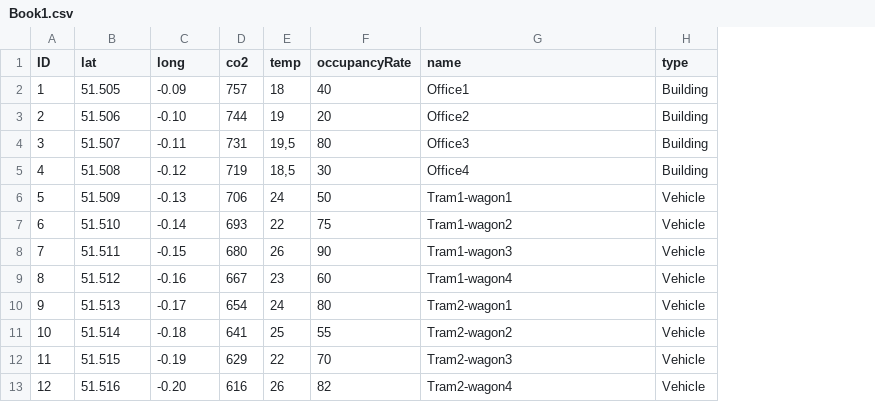
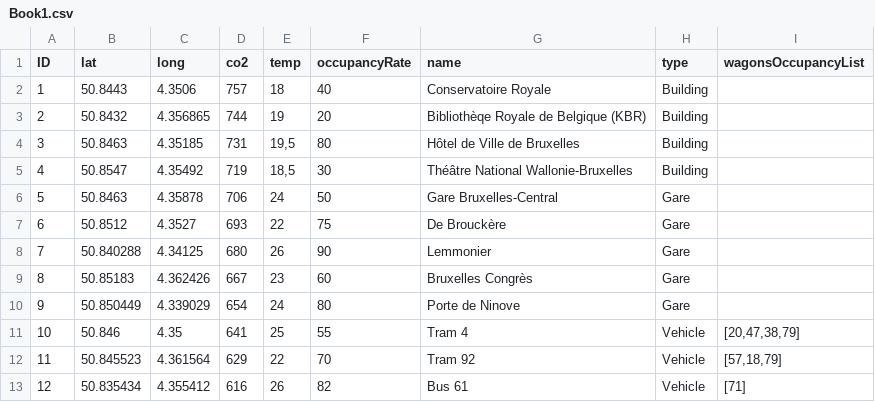
Before and after one commit to ARTHURVANBELLE/Racool_App, a CSV file: Book1.csv, drawn as a sheet; only a part is shown; removed rows and columns are numbered as before the commit, all else as after; the diff covers the shown part only; the diff names each change by its address in the sheet, - before the commit and + after, or states it on an @@ line.

Commit message:
Add different types + Update vehicles to display wagons.

```diff
--- a/Book1.csv
+++ b/Book1.csv
+column I (wagonsOccupancyList), rows 11-13: [20,47,38,79] | [57,18,79] | [71]
-B2 (lat): 51.505
+B2 (lat): 50.8443
-C2 (long): -0.09
+C2 (long): 4.3506
-G2 (name): Office1
+G2 (name): Conservatoire Royale
-B3 (lat): 51.506
+B3 (lat): 50.8432
-C3 (long): -0.10
+C3 (long): 4.356865
-G3 (name): Office2
+G3 (name): Bibliothèqe Royale de Belgique (KBR)
-B4 (lat): 51.507
+B4 (lat): 50.8463
-C4 (long): -0.11
+C4 (long): 4.35185
-G4 (name): Office3
+G4 (name): Hôtel de Ville de Bruxelles
-B5 (lat): 51.508
+B5 (lat): 50.8547
-C5 (long): -0.12
+C5 (long): 4.35492
-G5 (name): Office4
+G5 (name): Théâtre National Wallonie-Bruxelles
-row 6: 5 | 51.509 | -0.13 | 706 | 24 | 50 | Tram1-wagon1 | Vehicle
-row 7: 6 | 51.510 | -0.14 | 693 | 22 | 75 | Tram1-wagon2 | Vehicle
-row 8: 7 | 51.511 | -0.15 | 680 | 26 | 90 | Tram1-wagon3 | Vehicle
-row 9: 8 | 51.512 | -0.16 | 667 | 23 | 60 | Tram1-wagon4 | Vehicle
-row 10: 9 | 51.513 | -0.17 | 654 | 24 | 80 | Tram2-wagon1 | Vehicle
+row 6: 5 | 50.8463 | 4.35878 | 706 | 24 | 50 | Gare Bruxelles-Central | Gare
+row 7: 6 | 50.8512 | 4.3527 | 693 | 22 | 75 | De Brouckère | Gare
+row 8: 7 | 50.840288 | 4.34125 | 680 | 26 | 90 | Lemmonier | Gare
+row 9: 8 | 50.85183 | 4.362426 | 667 | 23 | 60 | Bruxelles Congrès | Gare
+row 10: 9 | 50.850449 | 4.339029 | 654 | 24 | 80 | Porte de Ninove | Gare
-B11 (lat): 51.514
+B11 (lat): 50.846
-C11 (long): -0.18
+C11 (long): 4.35
-G11 (name): Tram2-wagon2
+G11 (name): Tram 4
-B12 (lat): 51.515
+B12 (lat): 50.845523
-C12 (long): -0.19
+C12 (long): 4.361564
-G12 (name): Tram2-wagon3
+G12 (name): Tram 92
-B13 (lat): 51.516
+B13 (lat): 50.835434
-C13 (long): -0.20
+C13 (long): 4.355412
-G13 (name): Tram2-wagon4
+G13 (name): Bus 61
```
Also changed, not shown: 5 added rows and 1 removed row elsewhere in this file, 3 other files.
